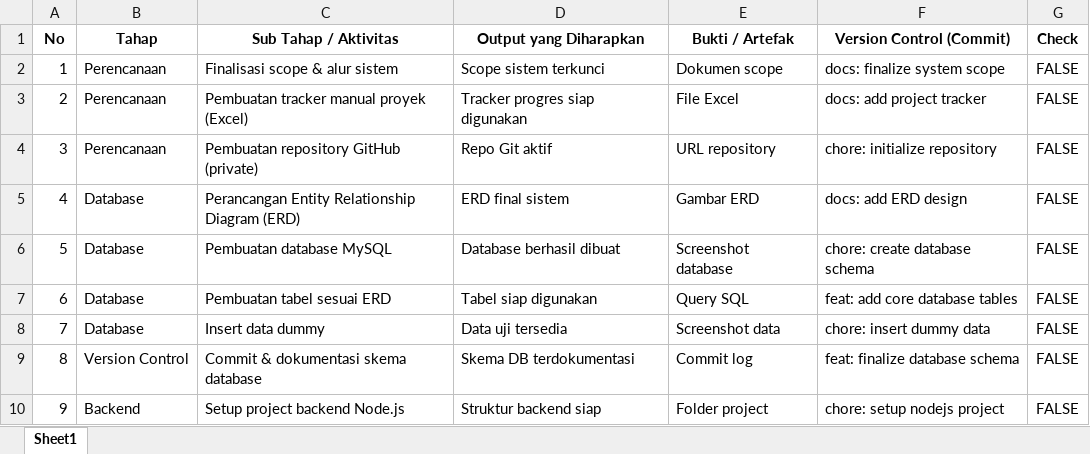
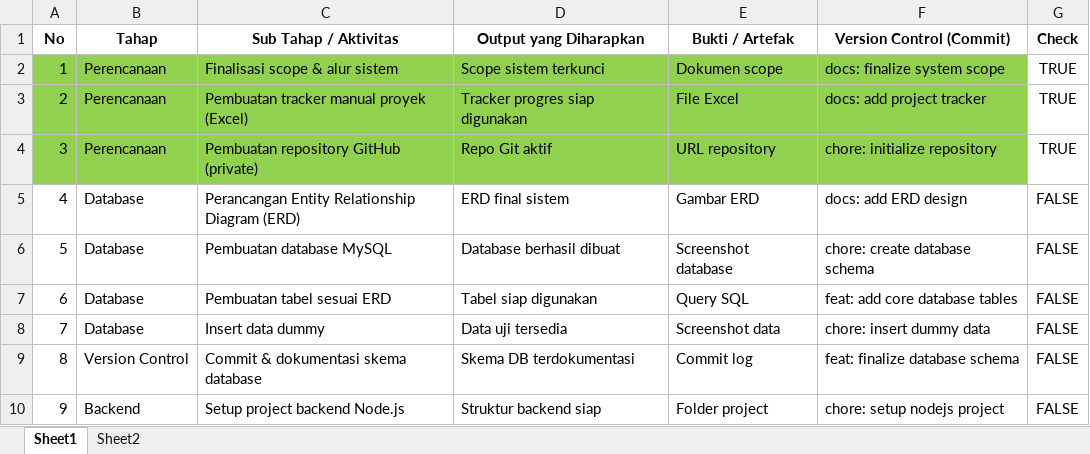
Before and after one commit to ZulfanoRp/whatsapp-bot-rekonsiliasi, an Excel workbook: docs/tracker_tahapan_pengembangan.xlsx.xlsx, sheet Sheet1, drawn as a sheet; only a part is shown; values as stored, in another font and other column widths than the file's, no borders; the diff names each change by its address in the sheet, - before the commit and + after, or states it on an @@ line.

Commit message:
feat: setup whatsapp official health check

```diff
--- a/docs/tracker_tahapan_pengembangan.xlsx.xlsx (sheet Sheet1)
+++ b/docs/tracker_tahapan_pengembangan.xlsx.xlsx (sheet Sheet1)
+sheet tab: Sheet2
-A2:F4 fill: none
+A2:F4 fill: #92D050
-G2:G4 (Check): FALSE
+G2:G4 (Check): TRUE
```
Also changed, not shown: 10 other files.
